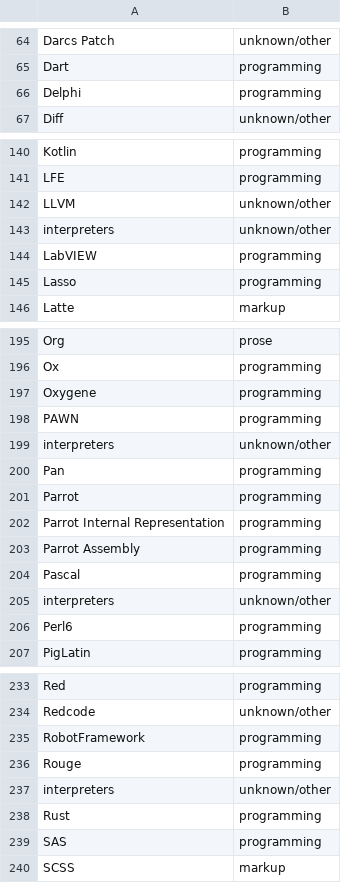
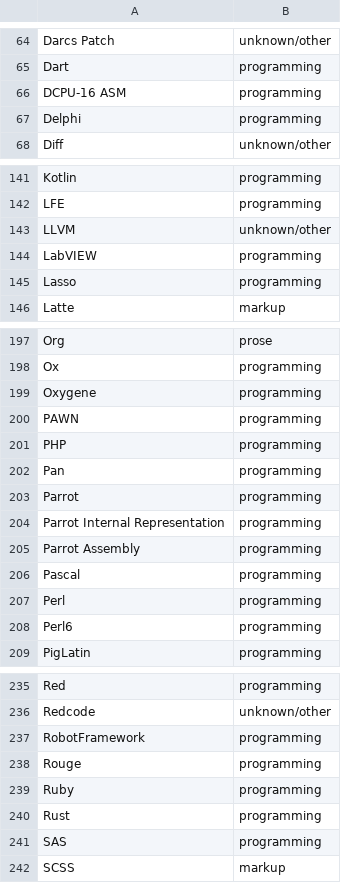
Before and after one commit to wikiteams/emergent-task-allocation, a CSV file: data/all-languages.csv, drawn as a sheet; only a part is shown, gaps mark what is left out; the diff covers the shown part only.

```diff
--- a/data/all-languages.csv
+++ b/data/all-languages.csv
@@ -65,2 +65,3 @@ Darcs Patch,unknown/other
 Dart,programming
+DCPU-16 ASM,programming
 Delphi,programming
@@ -142,3 +143,2 @@ LFE,programming
 LLVM,unknown/other
-interpreters,unknown/other
 LabVIEW,programming
@@ -198,3 +200,3 @@ Oxygene,programming
 PAWN,programming
-interpreters,unknown/other
+PHP,programming
 Pan,programming
@@ -204,3 +206,3 @@ Parrot Assembly,programming
 Pascal,programming
-interpreters,unknown/other
+Perl,programming
 Perl6,programming
@@ -236,3 +238,3 @@ RobotFramework,programming
 Rouge,programming
-interpreters,unknown/other
+Ruby,programming
 Rust,programming
```
Also changed, not shown: 13 added rows, 11 removed rows and 2 edited cells elsewhere in this file.
